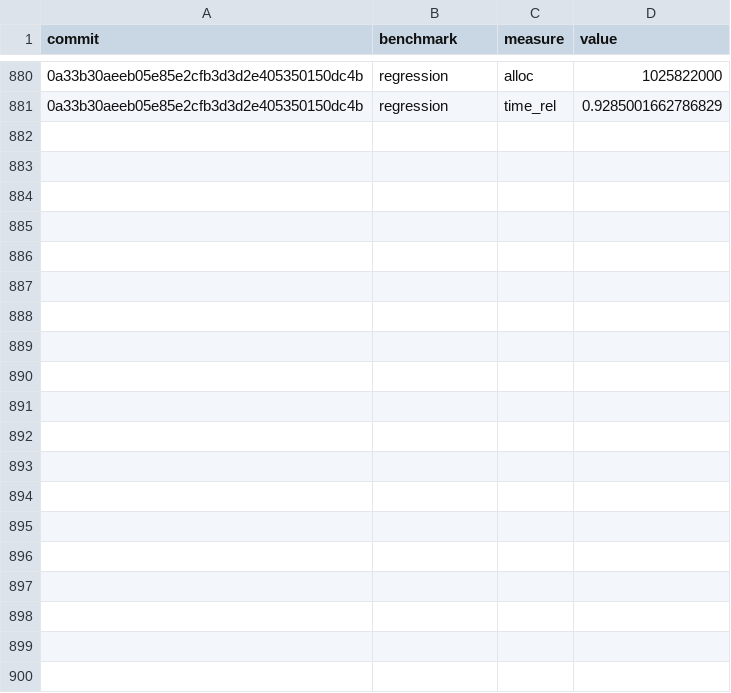
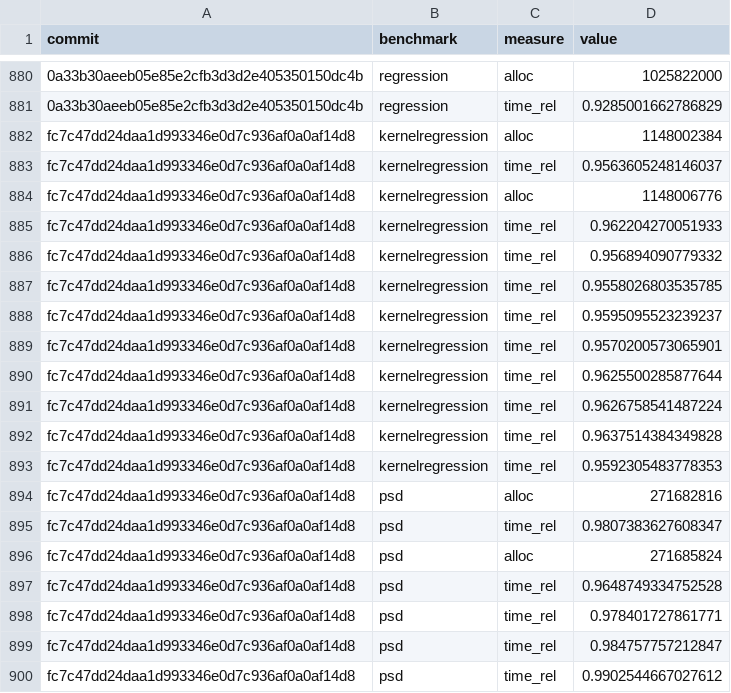
Before and after one commit to google-research/dex-lang, a CSV file: performance.csv, drawn as a sheet; only a part is shown, gaps mark what is left out; the diff covers the shown part only; the diff names each change by its address in the sheet, - before the commit and + after, or states it on an @@ line.

Commit message:
Add measurements for fc7c47dd24daa1d993346e0d7c936af0a0af14d8

```diff
--- a/performance.csv
+++ b/performance.csv
+row 882: fc7c47dd24daa1d993346e0d7c936af0a0af14d8 | kernelregression | alloc | 1148002384
+row 883: fc7c47dd24daa1d993346e0d7c936af0a0af14d8 | kernelregression | time_rel | 0.9563605248146037
+row 884: fc7c47dd24daa1d993346e0d7c936af0a0af14d8 | kernelregression | alloc | 1148006776
+row 885: fc7c47dd24daa1d993346e0d7c936af0a0af14d8 | kernelregression | time_rel | 0.962204270051933
+row 886: fc7c47dd24daa1d993346e0d7c936af0a0af14d8 | kernelregression | time_rel | 0.956894090779332
+row 887: fc7c47dd24daa1d993346e0d7c936af0a0af14d8 | kernelregression | time_rel | 0.9558026803535785
+row 888: fc7c47dd24daa1d993346e0d7c936af0a0af14d8 | kernelregression | time_rel | 0.9595095523239237
+row 889: fc7c47dd24daa1d993346e0d7c936af0a0af14d8 | kernelregression | time_rel | 0.9570200573065901
+row 890: fc7c47dd24daa1d993346e0d7c936af0a0af14d8 | kernelregression | time_rel | 0.9625500285877644
+row 891: fc7c47dd24daa1d993346e0d7c936af0a0af14d8 | kernelregression | time_rel | 0.9626758541487224
+row 892: fc7c47dd24daa1d993346e0d7c936af0a0af14d8 | kernelregression | time_rel | 0.9637514384349828
+row 893: fc7c47dd24daa1d993346e0d7c936af0a0af14d8 | kernelregression | time_rel | 0.9592305483778353
+row 894: fc7c47dd24daa1d993346e0d7c936af0a0af14d8 | psd | alloc | 271682816
+row 895: fc7c47dd24daa1d993346e0d7c936af0a0af14d8 | psd | time_rel | 0.9807383627608347
+row 896: fc7c47dd24daa1d993346e0d7c936af0a0af14d8 | psd | alloc | 271685824
+row 897: fc7c47dd24daa1d993346e0d7c936af0a0af14d8 | psd | time_rel | 0.9648749334752528
+row 898: fc7c47dd24daa1d993346e0d7c936af0a0af14d8 | psd | time_rel | 0.978401727861771
+row 899: fc7c47dd24daa1d993346e0d7c936af0a0af14d8 | psd | time_rel | 0.984757757212847
+row 900: fc7c47dd24daa1d993346e0d7c936af0a0af14d8 | psd | time_rel | 0.9902544667027612
```
Also changed, not shown: 29 added rows elsewhere in this file, commits.csv.
